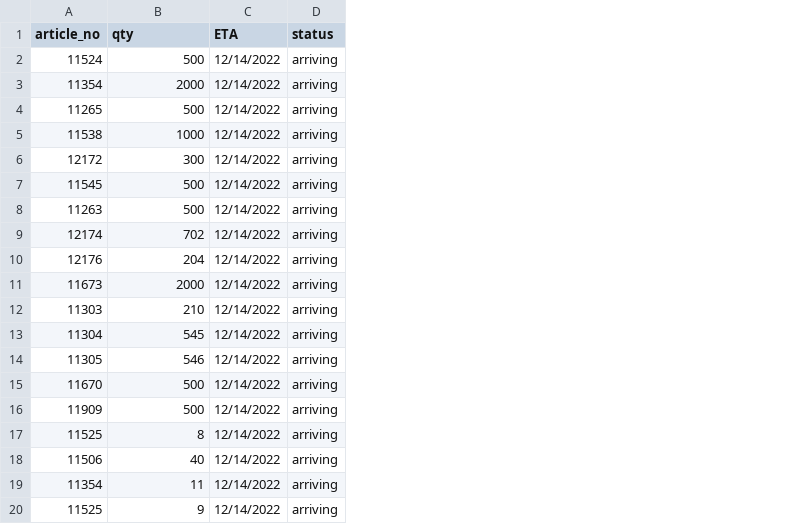
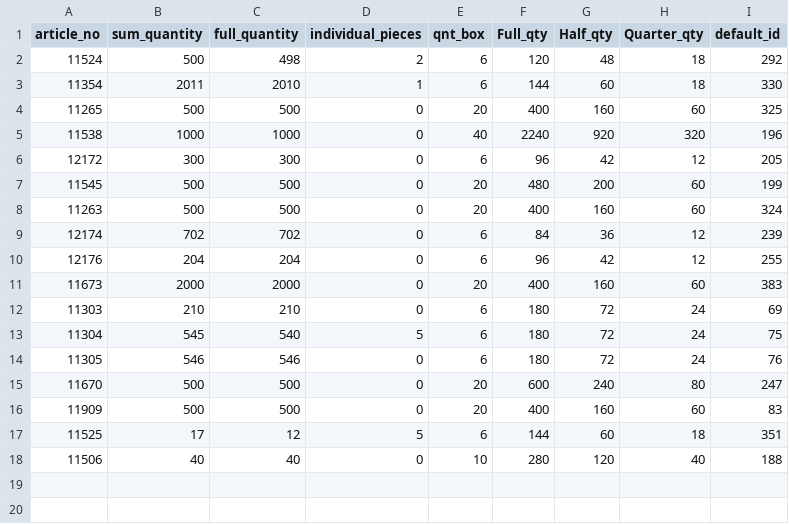
Before and after one commit to TanLeSi/CV, a CSV file: assets/data_source/po_delivery_static.csv, drawn as a sheet; removed rows and columns are numbered as before the commit, all else as after; the diff names each change by its address in the sheet, - before the commit and + after, or states it on an @@ line.

```diff
--- a/assets/data_source/po_delivery_static.csv
+++ b/assets/data_source/po_delivery_static.csv
-column C (ETA), rows 2-18: all 12/14/2022
-column D (status), rows 2-18: all arriving
+column C (full_quantity), rows 2-18: 498 | 2010 | 500 | 1000 | 300 | 500 | 500 | 702 | 204 | 2000 | 210 | 540 | 546 | 500 | 500 | 12 | 40
+column D (individual_pieces), rows 2-18: 2 | 1 | 0 | 0 | 0 | 0 | 0 | 0 | 0 | 0 | 0 | 5 | 0 | 0 | 0 | 5 | 0
+column E (qnt_box), rows 2-18: 6 | 6 | 20 | 40 | 6 | 20 | 20 | 6 | 6 | 20 | 6 | 6 | 6 | 20 | 20 | 6 | 10
+column F (Full_qty), rows 2-18: 120 | 144 | 400 | 2240 | 96 | 480 | 400 | 84 | 96 | 400 | 180 | 180 | 180 | 600 | 400 | 144 | 280
+column G (Half_qty), rows 2-18: 48 | 60 | 160 | 920 | 42 | 200 | 160 | 36 | 42 | 160 | 72 | 72 | 72 | 240 | 160 | 60 | 120
+column H (Quarter_qty), rows 2-18: 18 | 18 | 60 | 320 | 12 | 60 | 60 | 12 | 12 | 60 | 24 | 24 | 24 | 80 | 60 | 18 | 40
+column I (default_id), rows 2-18: 292 | 330 | 325 | 196 | 205 | 199 | 324 | 239 | 255 | 383 | 69 | 75 | 76 | 247 | 83 | 351 | 188
-B1: qty
+B1: sum_quantity
-B3 (sum_quantity): 2000
+B3 (sum_quantity): 2011
-B17 (sum_quantity): 8
+B17 (sum_quantity): 17
-row 19: 11354 | 11 | 12/14/2022 | arriving
-row 20: 11525 | 9 | 12/14/2022 | arriving
```
Also changed, not shown: 5 other files.
